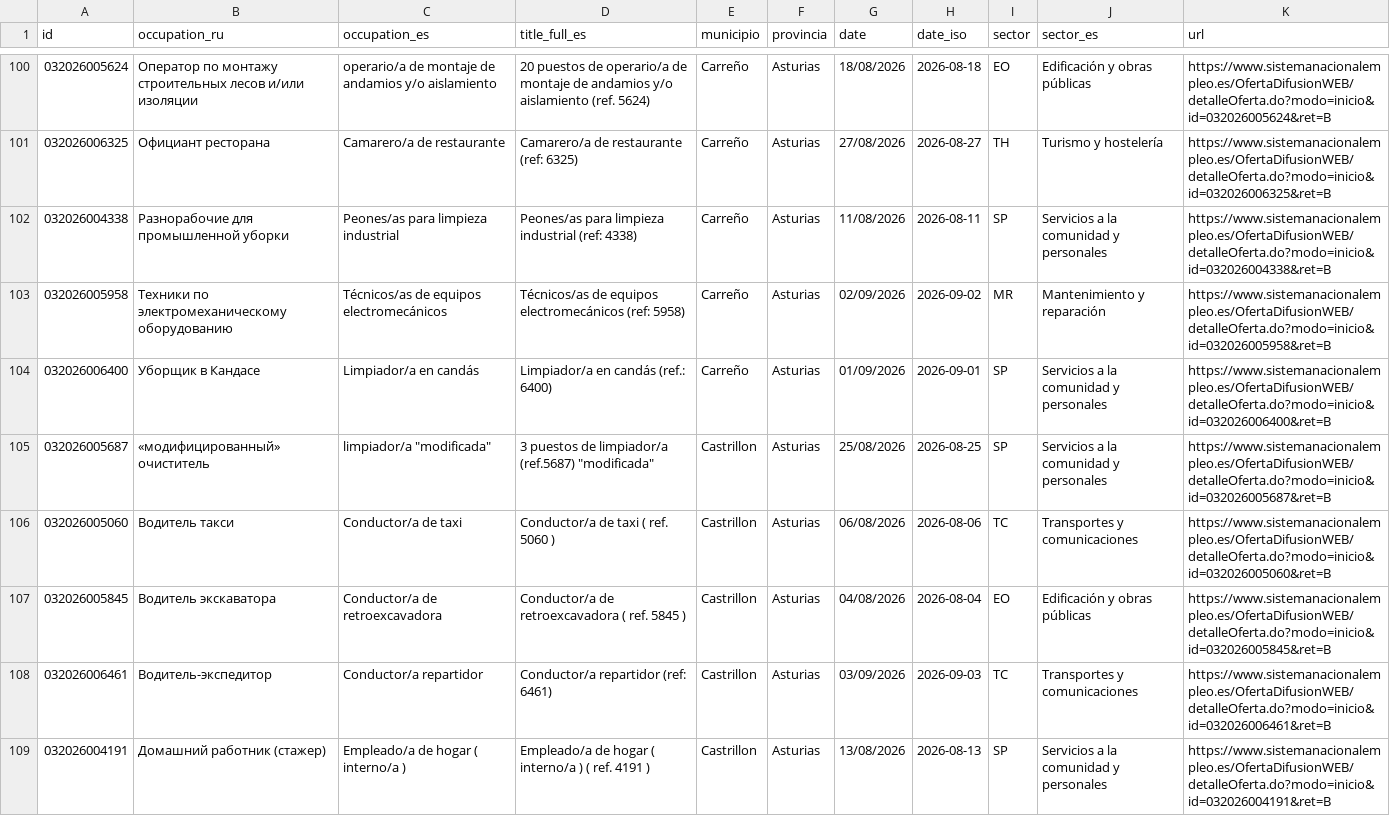
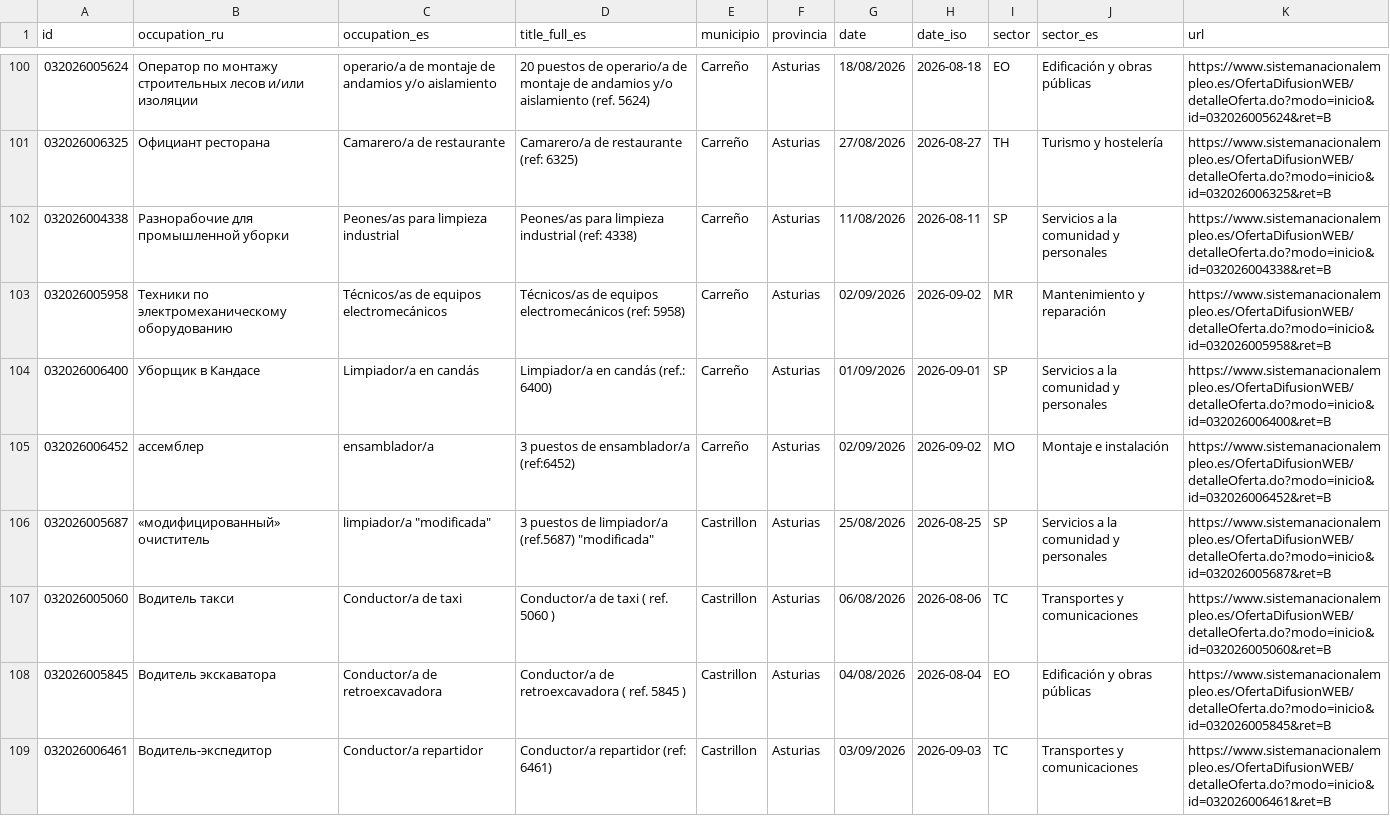
Before and after one commit to RealBuddy/sepe-jobs, a CSV file: catalog.csv, drawn as a sheet; only a part is shown, gaps mark what is left out; the shorter side is filled out with more unchanged rows; the diff covers the shown part only.

```diff
--- a/catalog.csv
+++ b/catalog.csv
@@ -104,2 +104,3 @@
 032026006400,Уборщик в Кандасе,Limpiador/a en candás,Limpiador/a en candás (ref.: 6400),Carreño,Asturias,01/09/2026,2026-09-01,SP,Servicios a la comunidad y personales,https://www.sistemanacionalempleo.es/OfertaDifusionWEB/detalleOferta.do?modo=inicio&id=032026006400&ret=B
+032026006452,ассемблер,ensamblador/a,3 puestos de ensamblador/a (ref:6452),Carreño,Asturias,02/09/2026,2026-09-02,MO,Montaje e instalación,https://www.sistemanacionalempleo.es/OfertaDifusionWEB/detalleOferta.do?modo=inicio&id=032026006452&ret=B
 032026005687,«модифицированный» очиститель,"limpiador/a ""modificada""","3 puestos de limpiador/a (ref.5687) ""modificada""",Castrillon,Asturias,25/08/2026,2026-08-25,SP,Servicios a la comunidad y personales,https://www.sistemanacionalempleo.es/OfertaDifusionWEB/detalleOferta.do?modo=inicio&id=032026005687&ret=B
```
Also changed, not shown: 3 added rows and 1 removed row elsewhere in this file, 9 other files.
